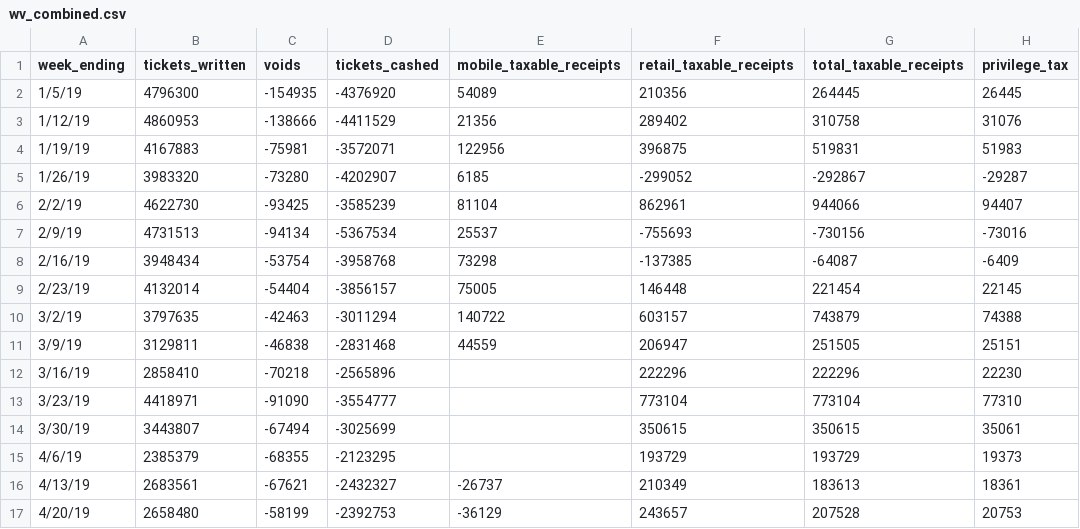
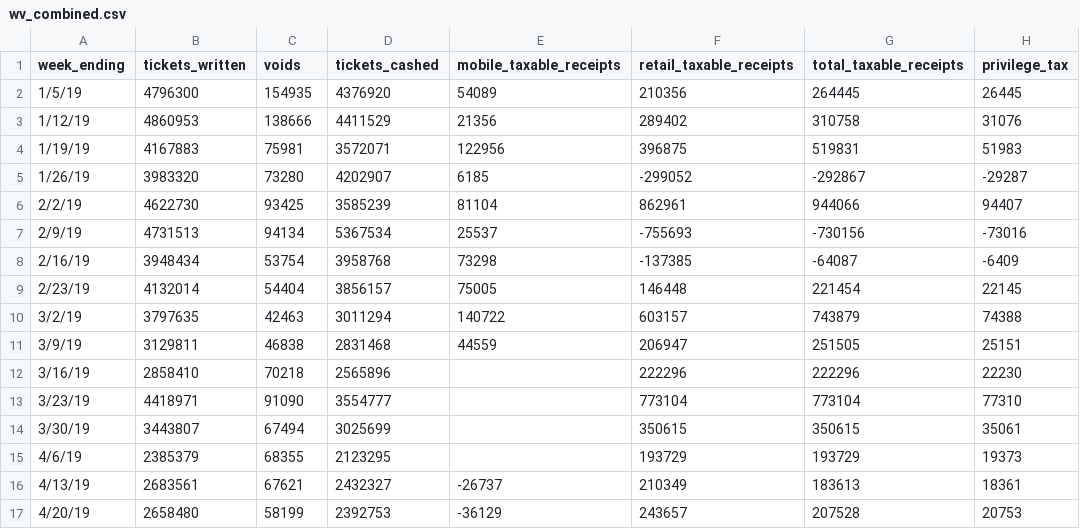
Before and after one commit to jsmorman/Predict-Sports-Wagering-Revenue, a CSV file: data/wv_combined.csv, drawn as a sheet; only a part is shown; the diff covers the shown part only; the diff names each change by its address in the sheet, - before the commit and + after, or states it on an @@ line.

```diff
--- a/data/wv_combined.csv
+++ b/data/wv_combined.csv
-C2 (voids): -154935
+C2 (voids): 154935
-D2 (tickets_cashed): -4376920
+D2 (tickets_cashed): 4376920
-C3 (voids): -138666
+C3 (voids): 138666
-D3 (tickets_cashed): -4411529
+D3 (tickets_cashed): 4411529
-C4 (voids): -75981
+C4 (voids): 75981
-D4 (tickets_cashed): -3572071
+D4 (tickets_cashed): 3572071
-C5 (voids): -73280
+C5 (voids): 73280
-D5 (tickets_cashed): -4202907
+D5 (tickets_cashed): 4202907
-C6 (voids): -93425
+C6 (voids): 93425
-D6 (tickets_cashed): -3585239
+D6 (tickets_cashed): 3585239
-C7 (voids): -94134
+C7 (voids): 94134
-D7 (tickets_cashed): -5367534
+D7 (tickets_cashed): 5367534
-C8 (voids): -53754
+C8 (voids): 53754
-D8 (tickets_cashed): -3958768
+D8 (tickets_cashed): 3958768
-C9 (voids): -54404
+C9 (voids): 54404
-D9 (tickets_cashed): -3856157
+D9 (tickets_cashed): 3856157
-C10 (voids): -42463
+C10 (voids): 42463
-D10 (tickets_cashed): -3011294
+D10 (tickets_cashed): 3011294
-C11 (voids): -46838
+C11 (voids): 46838
-D11 (tickets_cashed): -2831468
+D11 (tickets_cashed): 2831468
-C12 (voids): -70218
+C12 (voids): 70218
-D12 (tickets_cashed): -2565896
+D12 (tickets_cashed): 2565896
-C13 (voids): -91090
+C13 (voids): 91090
-D13 (tickets_cashed): -3554777
+D13 (tickets_cashed): 3554777
-C14 (voids): -67494
+C14 (voids): 67494
-D14 (tickets_cashed): -3025699
+D14 (tickets_cashed): 3025699
-C15 (voids): -68355
+C15 (voids): 68355
-D15 (tickets_cashed): -2123295
+D15 (tickets_cashed): 2123295
-C16 (voids): -67621
+C16 (voids): 67621
-D16 (tickets_cashed): -2432327
+D16 (tickets_cashed): 2432327
-C17 (voids): -58199
+C17 (voids): 58199
-D17 (tickets_cashed): -2392753
+D17 (tickets_cashed): 2392753
```
Also changed, not shown: 74 edited cells elsewhere in this file, data/state_reports.csv, 6 other files.
